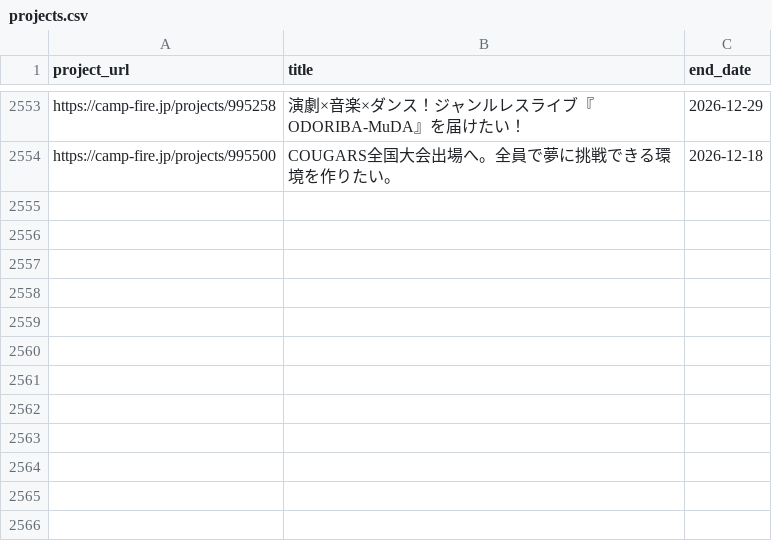
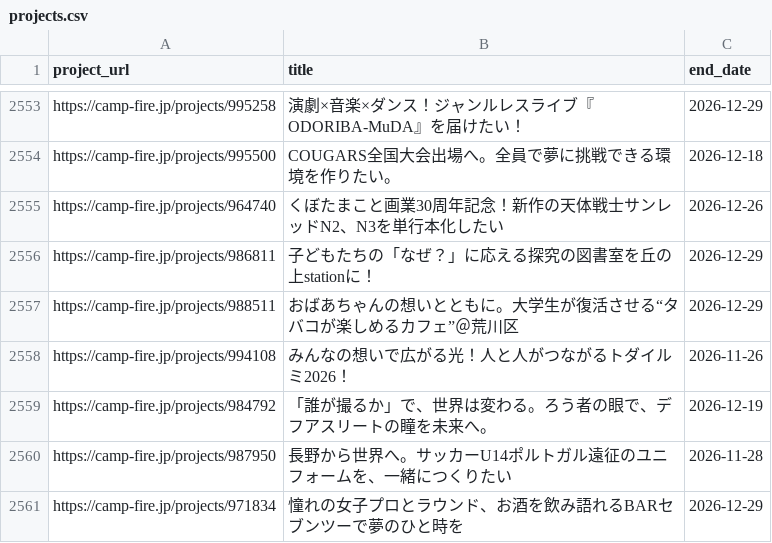
Before and after one commit to onoda38/clowd-funding, a CSV file: projects.csv, drawn as a sheet; only a part is shown, gaps mark what is left out.

```diff
--- a/projects.csv
+++ b/projects.csv
@@ -2554 +2554,8 @@ https://camp-fire.jp/projects/995258,演劇×音楽×ダンス！ジャンルレ
 https://camp-fire.jp/projects/995500,COUGARS全国大会出場へ。全員で夢に挑戦できる環境を作りたい。,2026-12-18
+https://camp-fire.jp/projects/964740,くぼたまこと画業30周年記念！新作の天体戦士サンレッドN2、N3を単行本化したい,2026-12-26
+https://camp-fire.jp/projects/986811,子どもたちの「なぜ？」に応える探究の図書室を丘の上stationに！,2026-12-29
+https://camp-fire.jp/projects/988511,おばあちゃんの想いとともに。大学生が復活させる“タバコが楽しめるカフェ”＠荒川区,2026-12-29
+https://camp-fire.jp/projects/994108,みんなの想いで広がる光！人と人がつながるトダイルミ2026！,2026-11-26
+https://camp-fire.jp/projects/984792,「誰が撮るか」で、世界は変わる。ろう者の眼で、デフアスリートの瞳を未来へ。,2026-12-19
+https://camp-fire.jp/projects/987950,長野から世界へ。サッカーU14ポルトガル遠征のユニフォームを、一緒につくりたい,2026-11-28
+https://camp-fire.jp/projects/971834,憧れの女子プロとラウンド、お酒を飲み語れるBARセブンツーで夢のひと時を,2026-12-29
```
Also changed, not shown: 1 other file.
